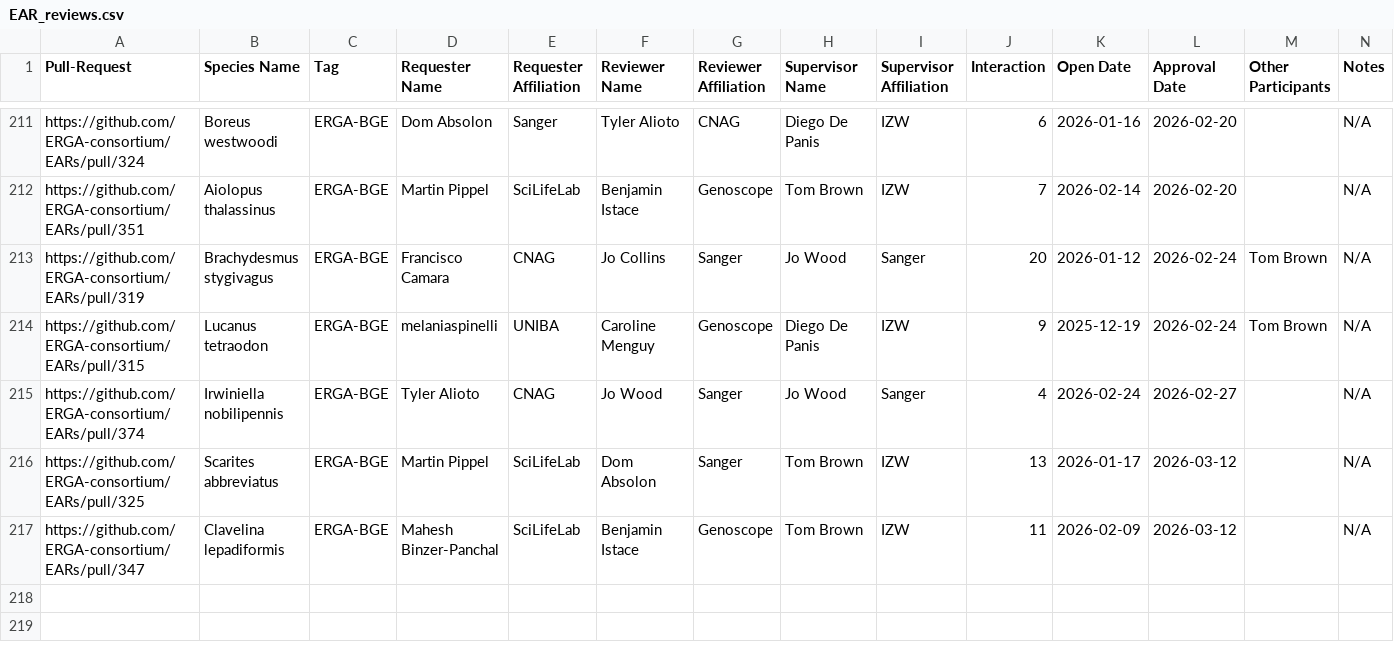
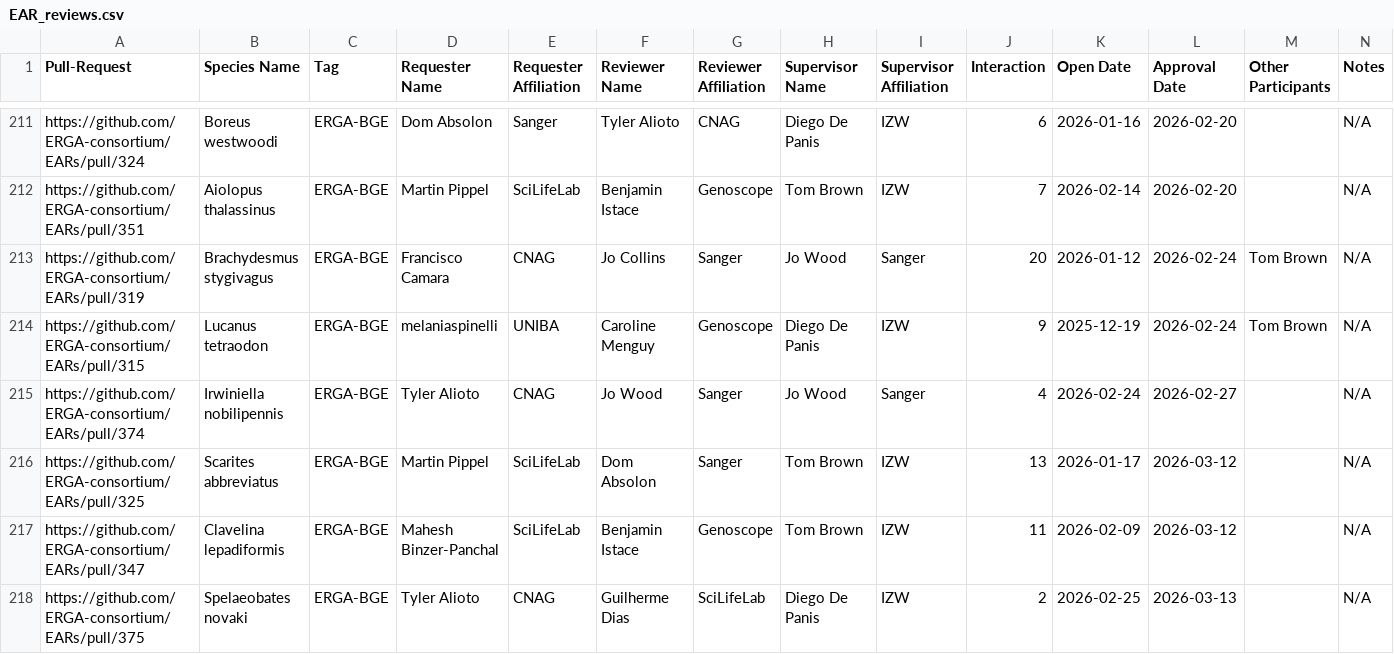
Before and after one commit to ERGA-consortium/EARs, a CSV file: rev/EAR_reviews.csv, drawn as a sheet; only a part is shown, gaps mark what is left out; the diff names each change by its address in the sheet, - before the commit and + after, or states it on an @@ line.

```diff
--- a/rev/EAR_reviews.csv
+++ b/rev/EAR_reviews.csv
+row 218: https://github.com/ERGA-consortium/EARs/pull/375 | Spelaeobates novaki | ERGA-BGE | Tyler Alioto | CNAG | Guilherme Dias | SciLifeLab | Diego De Panis | IZW | 2 | 2026-02-25 | 2026-03-13 |  | N/A
```
